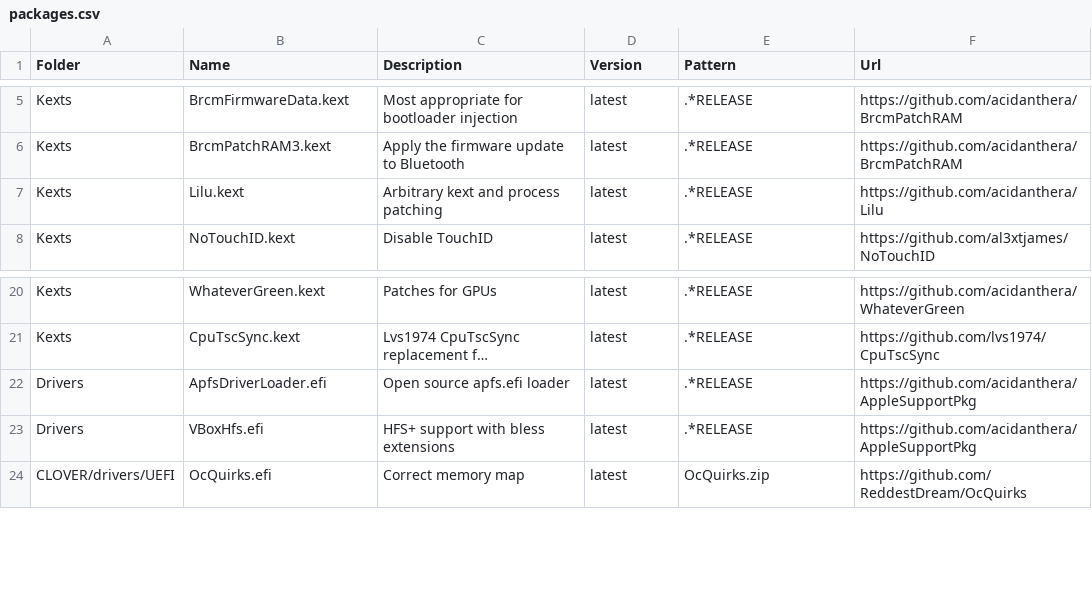
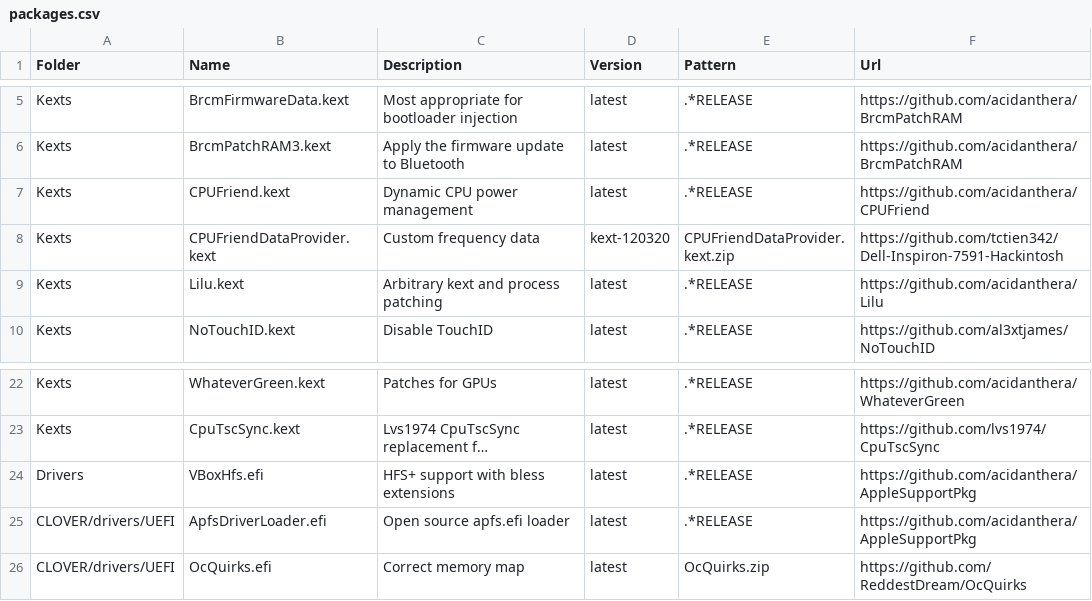
Before and after one commit to tctien342/Dell-Inspiron-7591-Hackintosh, a CSV file: packages.csv, drawn as a sheet; only a part is shown, gaps mark what is left out; long unchanged cells end in …; removed rows and columns are numbered as before the commit, all else as after; the diff names each change by its address in the sheet, - before the commit and + after, or states it on an @@ line.

Commit message:
kexts: bring back cpufriend

```diff
--- a/packages.csv
+++ b/packages.csv
+row 7: Kexts | CPUFriend.kext | Dynamic CPU power management | latest | .*RELEASE | https://github.com/acidanthera/CPUFriend
+row 8: Kexts | CPUFriendDataProvider.kext | Custom frequency data | kext-120320 | CPUFriendDataProvider.kext.zip | https://github.com/tctien342/Dell-Inspiron-7591-Hackintosh
-row 22: Drivers | ApfsDriverLoader.efi | Open source apfs.efi loader | latest | .*RELEASE | https://github.com/acidanthera/AppleSupportPkg
+row 25: CLOVER/drivers/UEFI | ApfsDriverLoader.efi | Open source apfs.efi loader | latest | .*RELEASE | https://github.com/acidanthera/AppleSupportPkg
```
Also changed, not shown: 1 other file.
